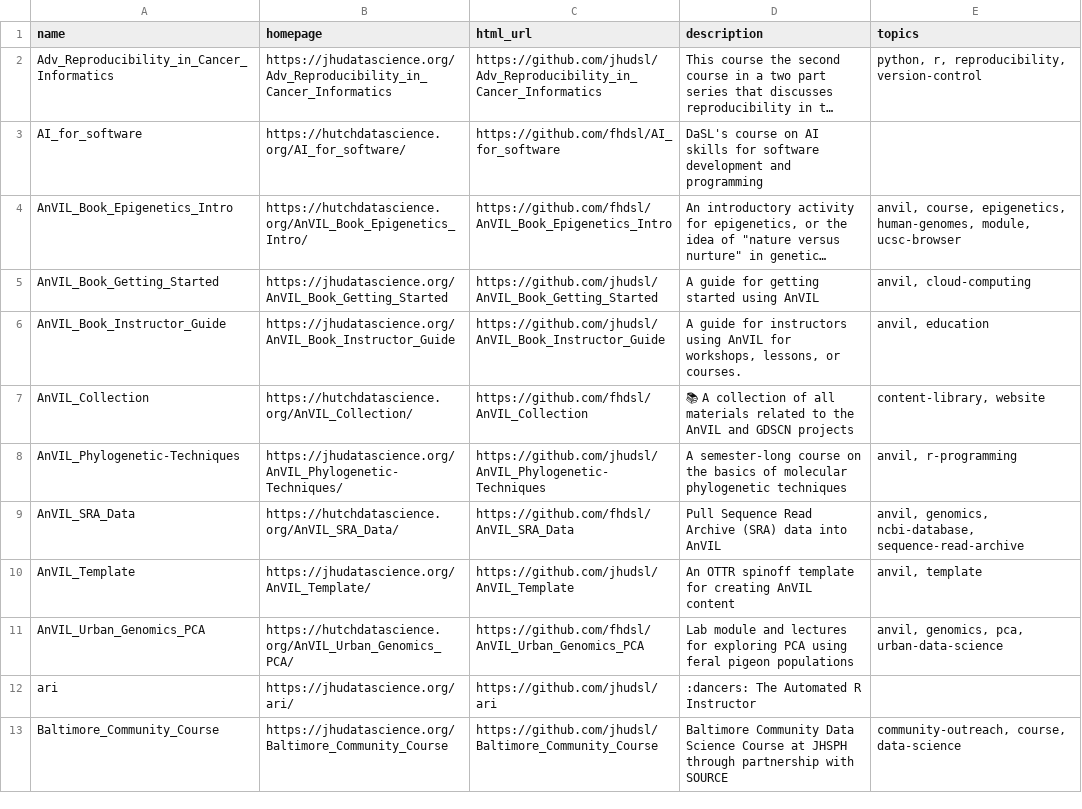
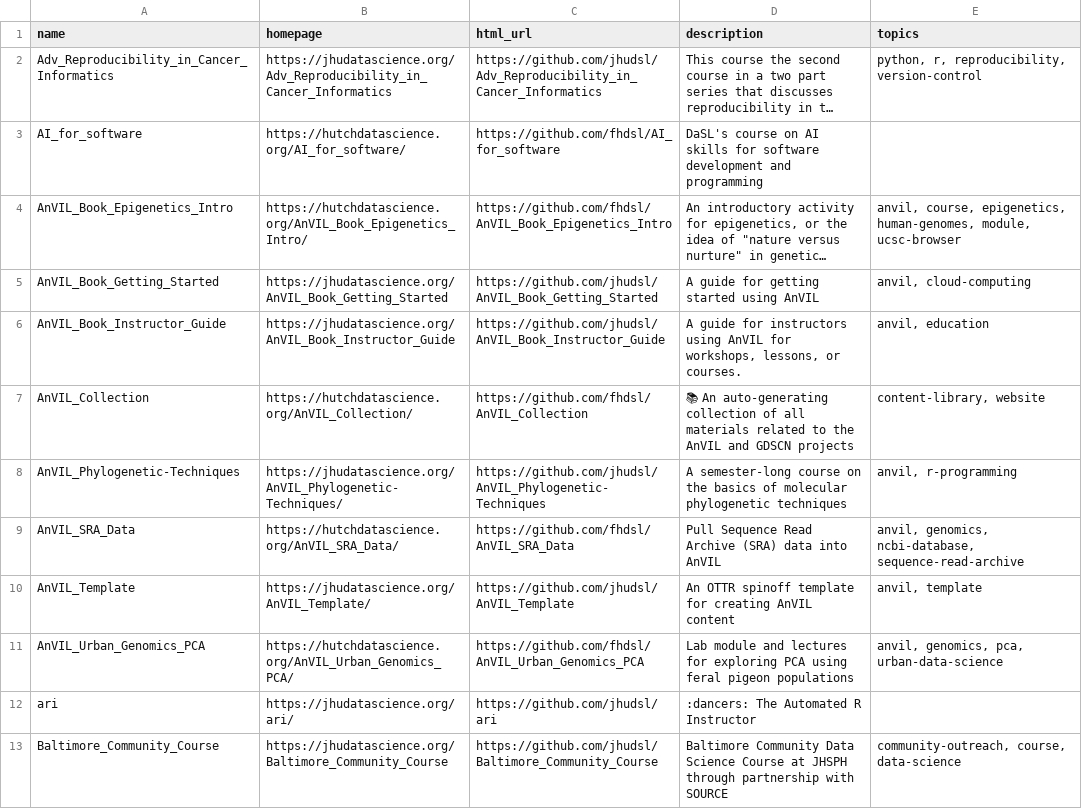
Before and after one commit to fhdsl/DaSL_Collection, a TSV file: resources/collection.tsv, drawn as a sheet; only a part is shown; long unchanged cells end in ….

Commit message:
Add collection file

```diff
--- a/resources/collection.tsv
+++ b/resources/collection.tsv
@@ -6,3 +6,3 @@ AnVIL_Book_Getting_Started	https://jhudatascience.org/AnVIL_Book_Getting_Started
 AnVIL_Book_Instructor_Guide	https://jhudatascience.org/AnVIL_Book_Instructor_Guide	https://github.com/jhudsl/AnVIL_Book_Instructor_Guide	A guide for instructors using AnVIL for workshops, lessons, or courses.	anvil, education
-AnVIL_Collection	https://hutchdatascience.org/AnVIL_Collection/	https://github.com/fhdsl/AnVIL_Collection	📚 A collection of all materials related to the AnVIL and GDSCN projects	content-library, website
+AnVIL_Collection	https://hutchdatascience.org/AnVIL_Collection/	https://github.com/fhdsl/AnVIL_Collection	📚 An auto-generating collection of all materials related to the AnVIL and GDSCN projects	content-library, website
 AnVIL_Phylogenetic-Techniques	https://jhudatascience.org/AnVIL_Phylogenetic-Techniques/	https://github.com/jhudsl/AnVIL_Phylogenetic-Techniques	A semester-long course on the basics of molecular phylogenetic techniques	anvil, r-programming
```
